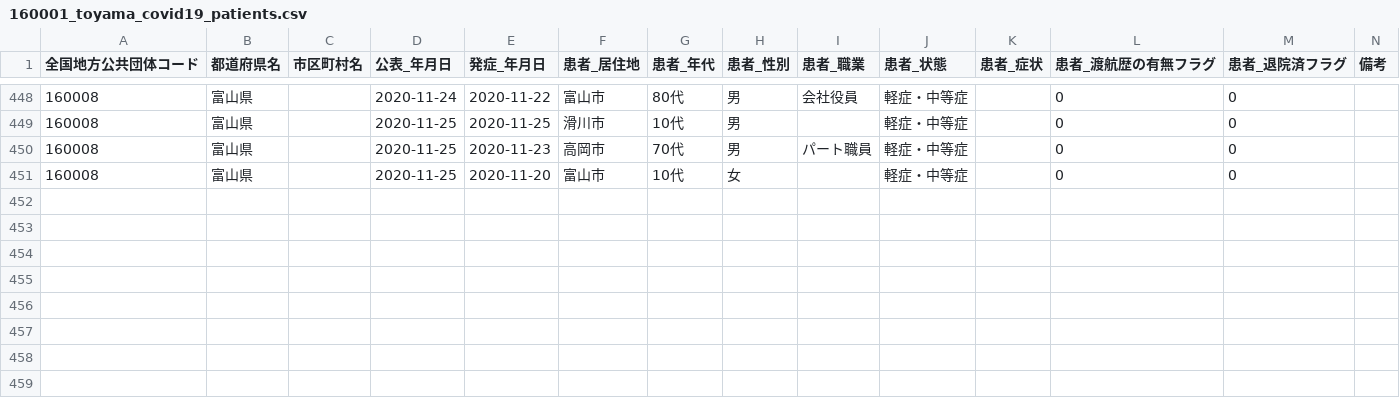
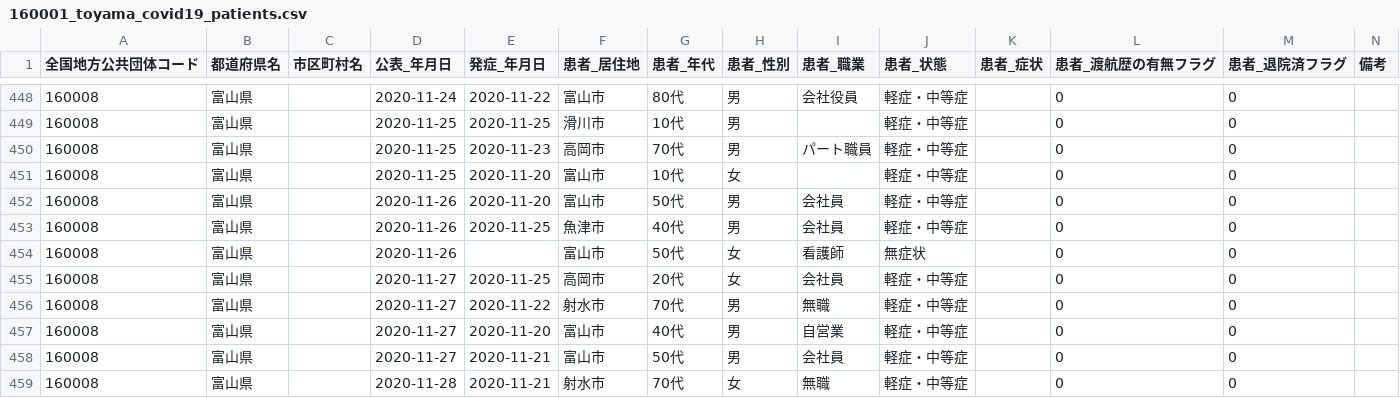
Before and after one commit to imabari/toyama-covid19, a CSV file: 160001_toyama_covid19_patients.csv, drawn as a sheet; only a part is shown, gaps mark what is left out.

```diff
--- a/160001_toyama_covid19_patients.csv
+++ b/160001_toyama_covid19_patients.csv
@@ -451 +451,9 @@
 160008,富山県,,2020-11-25,2020-11-20,富山市,10代,女,,軽症・中等症,,0,0,
+160008,富山県,,2020-11-26,2020-11-20,富山市,50代,男,会社員,軽症・中等症,,0,0,
+160008,富山県,,2020-11-26,2020-11-25,魚津市,40代,男,会社員,軽症・中等症,,0,0,
+160008,富山県,,2020-11-26,,富山市,50代,女,看護師,無症状,,0,0,
+160008,富山県,,2020-11-27,2020-11-25,高岡市,20代,女,会社員,軽症・中等症,,0,0,
+160008,富山県,,2020-11-27,2020-11-22,射水市,70代,男,無職,軽症・中等症,,0,0,
+160008,富山県,,2020-11-27,2020-11-20,富山市,40代,男,自営業,軽症・中等症,,0,0,
+160008,富山県,,2020-11-27,2020-11-21,富山市,50代,男,会社員,軽症・中等症,,0,0,
+160008,富山県,,2020-11-28,2020-11-21,射水市,70代,女,無職,軽症・中等症,,0,0,
```
Also changed, not shown: 160001_toyama_covid19_antigen_test_people.csv, 160001_toyama_covid19_confirm_negative.csv, 7 other files.
